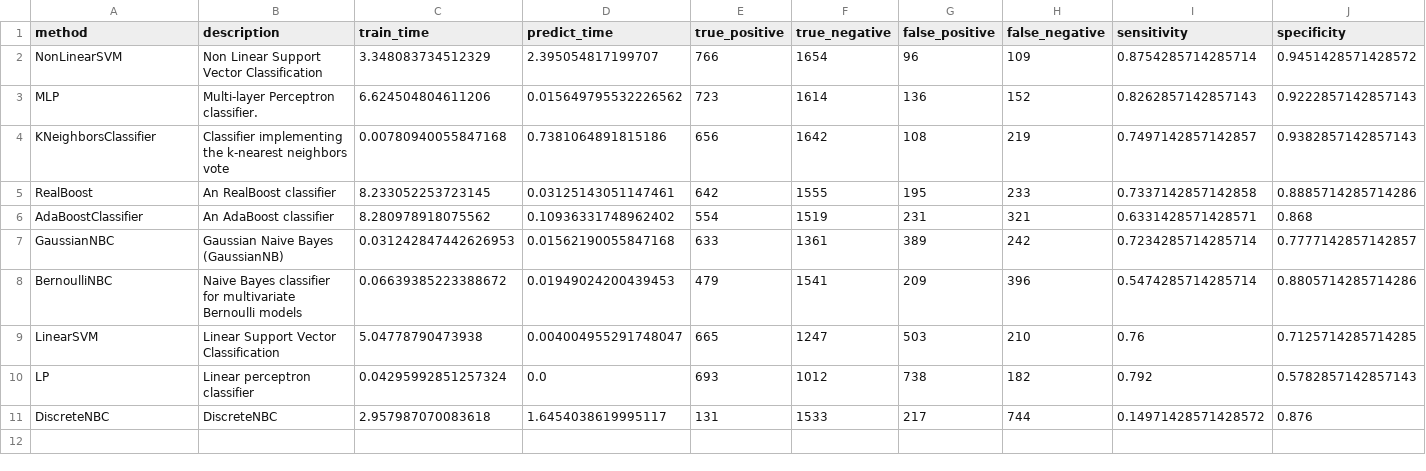
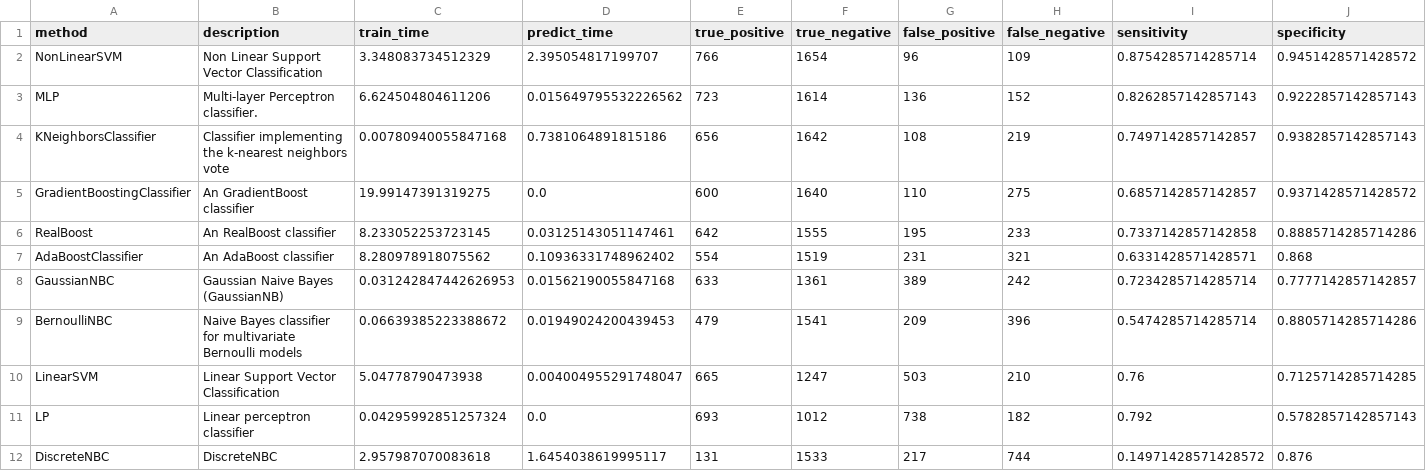
Before and after one commit to wl44545/wl44545.github.io, a CSV file: praca-inzynierska/history/2022_01_10_14_04_04_006802/results.csv, drawn as a sheet; only a part is shown; rows hold the shown columns only; the diff names each change by its address in the sheet, - before the commit and + after, or states it on an @@ line.

Commit message:
Autocommit with results

```diff
--- a/praca-inzynierska/history/2022_01_10_14_04_04_006802/results.csv
+++ b/praca-inzynierska/history/2022_01_10_14_04_04_006802/results.csv
+row 5: GradientBoostingClassifier | An GradientBoost classifier | 19.99147391319275 | 0.0 | 600 | 1640 | 110 | 275 | 0.6857142857142857 | 0.9371428571428572
```
Also changed, not shown: 5 other files.
